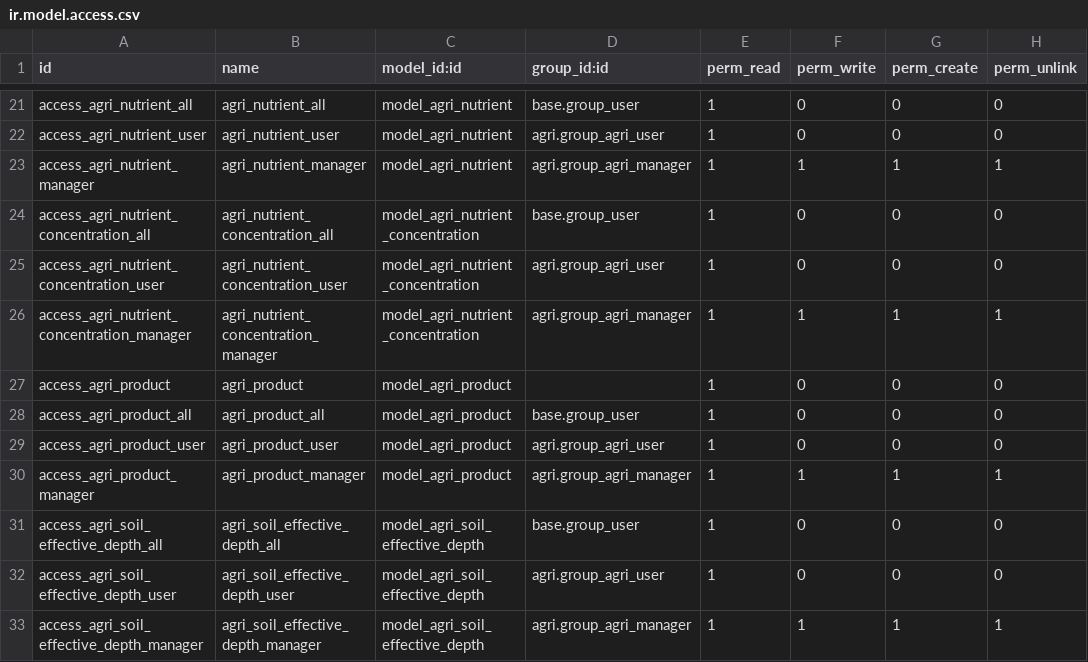
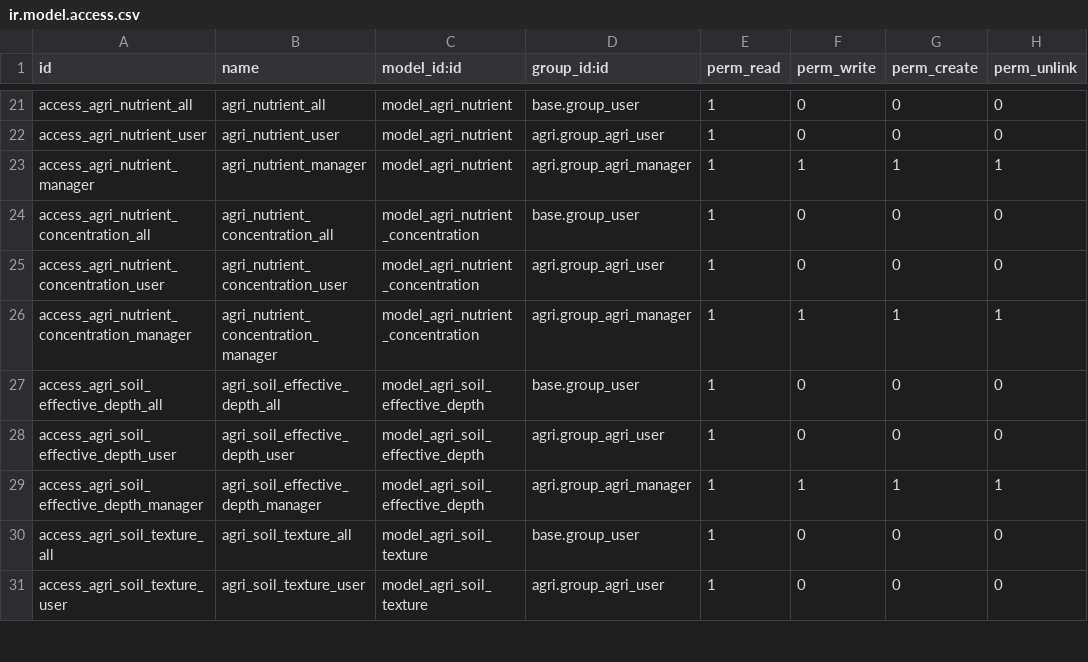
Before and after one commit to agrista/odoo-addons-community, a CSV file: agri/security/ir.model.access.csv, drawn as a sheet; only a part is shown, gaps mark what is left out; the shorter side is filled out with more unchanged rows; the diff names each change by its address in the sheet, - before the commit and + after, or states it on an @@ line.

Commit message:
Remove agri product

```diff
--- a/agri/security/ir.model.access.csv
+++ b/agri/security/ir.model.access.csv
-row 27: access_agri_product | agri_product | model_agri_product |  | 1 | 0 | 0 | 0
-row 28: access_agri_product_all | agri_product_all | model_agri_product | base.group_user | 1 | 0 | 0 | 0
-row 29: access_agri_product_user | agri_product_user | model_agri_product | agri.group_agri_user | 1 | 0 | 0 | 0
-row 30: access_agri_product_manager | agri_product_manager | model_agri_product | agri.group_agri_manager | 1 | 1 | 1 | 1
```
Also changed, not shown: 12 other files.
